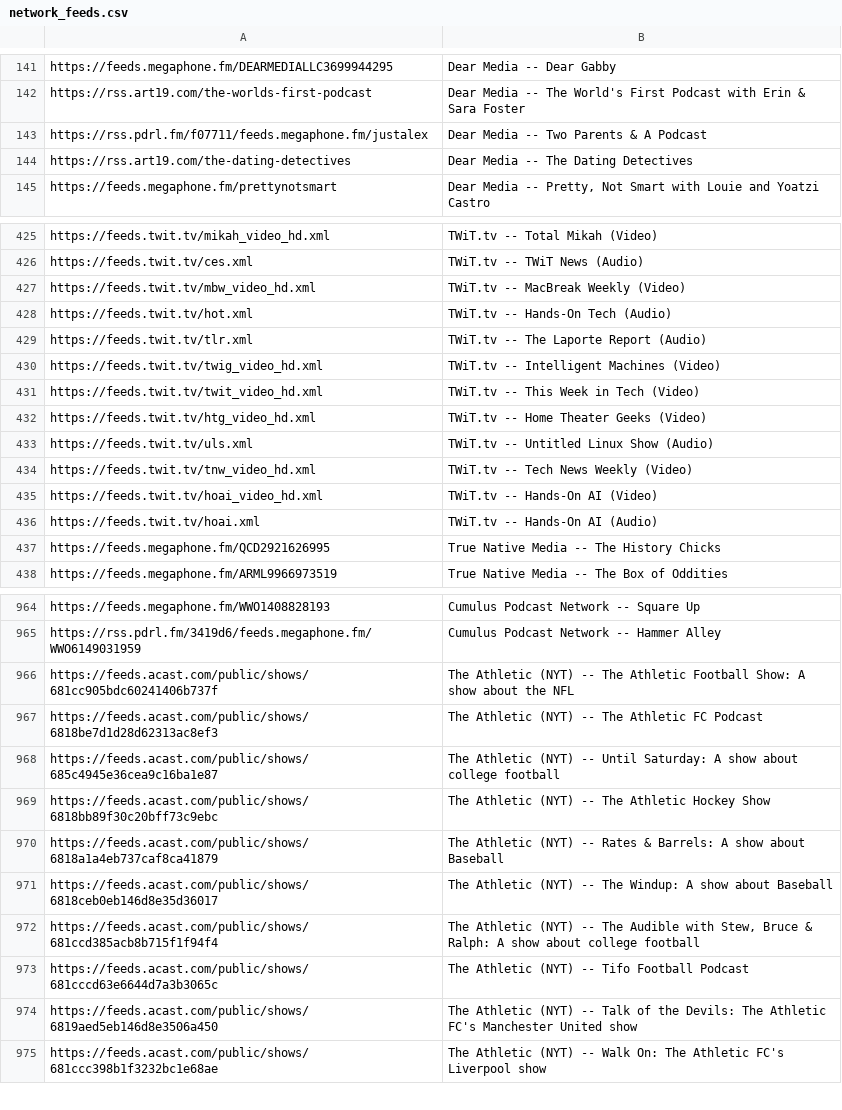
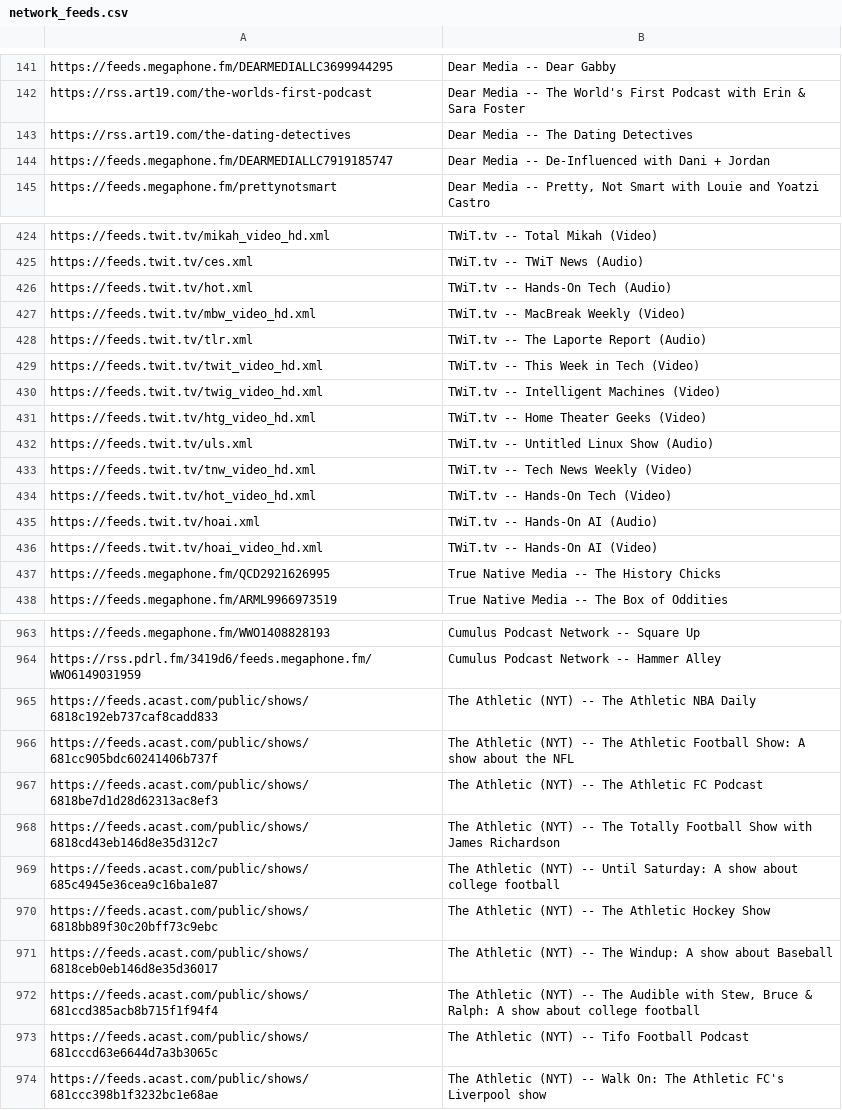
Before and after one commit to perlstein/abunchofcoconuts, a CSV file: data/network_feeds.csv, drawn as a sheet; only a part is shown, gaps mark what is left out; the diff covers the shown part only.

```diff
--- a/data/network_feeds.csv
+++ b/data/network_feeds.csv
@@ -142,4 +142,4 @@ https://feeds.megaphone.fm/DEARMEDIALLC3699944295,Dear Media -- Dear Gabby
 https://rss.art19.com/the-worlds-first-podcast,Dear Media -- The World's First Podcast with Erin & Sara Foster
-https://rss.pdrl.fm/f07711/feeds.megaphone.fm/justalex,Dear Media -- Two Parents & A Podcast
 https://rss.art19.com/the-dating-detectives,Dear Media -- The Dating Detectives
+https://feeds.megaphone.fm/DEARMEDIALLC7919185747,Dear Media -- De-Influenced with Dani + Jordan
 https://feeds.megaphone.fm/prettynotsmart,"Dear Media -- Pretty, Not Smart with Louie and Yoatzi Castro"
@@ -426,7 +425,7 @@ https://feeds.twit.tv/mikah_video_hd.xml,TWiT.tv -- Total Mikah (Video)
 https://feeds.twit.tv/ces.xml,TWiT.tv -- TWiT News (Audio)
-https://feeds.twit.tv/mbw_video_hd.xml,TWiT.tv -- MacBreak Weekly (Video)
 https://feeds.twit.tv/hot.xml,TWiT.tv -- Hands-On Tech (Audio)
+https://feeds.twit.tv/mbw_video_hd.xml,TWiT.tv -- MacBreak Weekly (Video)
 https://feeds.twit.tv/tlr.xml,TWiT.tv -- The Laporte Report (Audio)
-https://feeds.twit.tv/twig_video_hd.xml,TWiT.tv -- Intelligent Machines (Video)
 https://feeds.twit.tv/twit_video_hd.xml,TWiT.tv -- This Week in Tech (Video)
+https://feeds.twit.tv/twig_video_hd.xml,TWiT.tv -- Intelligent Machines (Video)
 https://feeds.twit.tv/htg_video_hd.xml,TWiT.tv -- Home Theater Geeks (Video)
@@ -434,4 +433,5 @@ https://feeds.twit.tv/uls.xml,TWiT.tv -- Untitled Linux Show (Audio)
 https://feeds.twit.tv/tnw_video_hd.xml,TWiT.tv -- Tech News Weekly (Video)
-https://feeds.twit.tv/hoai_video_hd.xml,TWiT.tv -- Hands-On AI (Video)
+https://feeds.twit.tv/hot_video_hd.xml,TWiT.tv -- Hands-On Tech (Video)
 https://feeds.twit.tv/hoai.xml,TWiT.tv -- Hands-On AI (Audio)
+https://feeds.twit.tv/hoai_video_hd.xml,TWiT.tv -- Hands-On AI (Video)
 https://feeds.megaphone.fm/QCD2921626995,True Native Media -- The History Chicks
@@ -965,7 +964,8 @@ https://feeds.megaphone.fm/WWO1408828193,Cumulus Podcast Network -- Square Up
 https://rss.pdrl.fm/3419d6/feeds.megaphone.fm/WWO6149031959,Cumulus Podcast Network -- Hammer Alley
+https://feeds.acast.com/public/shows/6818c192eb737caf8cadd833,The Athletic (NYT) -- The Athletic NBA Daily
 https://feeds.acast.com/public/shows/681cc905bdc60241406b737f,The Athletic (NYT) -- The Athletic Football Show: A show about the NFL
 https://feeds.acast.com/public/shows/6818be7d1d28d62313ac8ef3,The Athletic (NYT) -- The Athletic FC Podcast
+https://feeds.acast.com/public/shows/6818cd43eb146d8e35d312c7,The Athletic (NYT) -- The Totally Football Show with James Richardson
 https://feeds.acast.com/public/shows/685c4945e36cea9c16ba1e87,The Athletic (NYT) -- Until Saturday: A show about college football
 https://feeds.acast.com/public/shows/6818bb89f30c20bff73c9ebc,The Athletic (NYT) -- The Athletic Hockey Show
-https://feeds.acast.com/public/shows/6818a1a4eb737caf8ca41879,The Athletic (NYT) -- Rates & Barrels: A show about Baseball
 https://feeds.acast.com/public/shows/6818ceb0eb146d8e35d36017,The Athletic (NYT) -- The Windup: A show about Baseball
@@ -973,3 +973,2 @@ https://feeds.acast.com/public/shows/681ccd385acb8b715f1f94f4,"The Athletic (NYT
 https://feeds.acast.com/public/shows/681cccd63e6644d7a3b3065c,The Athletic (NYT) -- Tifo Football Podcast
-https://feeds.acast.com/public/shows/6819aed5eb146d8e3506a450,The Athletic (NYT) -- Talk of the Devils: The Athletic FC's Manchester United show
 https://feeds.acast.com/public/shows/681ccc398b1f3232bc1e68ae,The Athletic (NYT) -- Walk On: The Athletic FC's Liverpool show
```
Also changed, not shown: 16 added rows, 22 removed rows, 43 moved rows and 2 edited cells elsewhere in this file, 1 other file.
